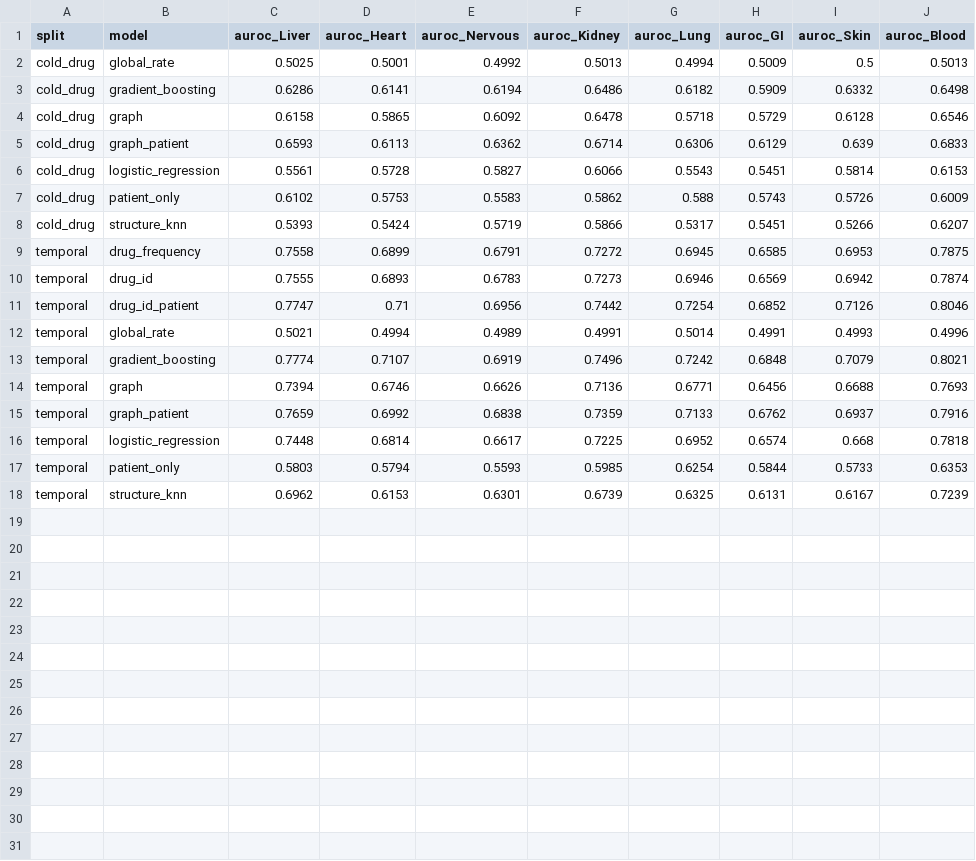
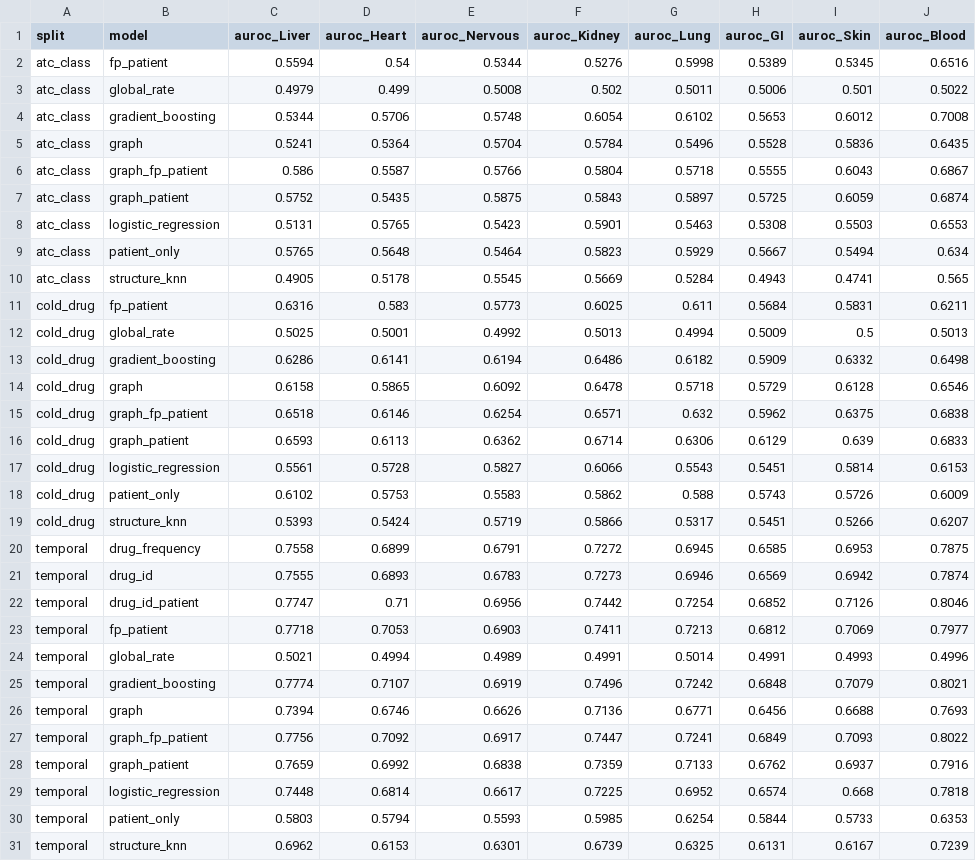
Before and after one commit to PatthamonCharaschimpleekul/DigitalTwin, a CSV file: results/per_organ.csv, drawn as a sheet.

```diff
--- a/results/per_organ.csv
+++ b/results/per_organ.csv
@@ -1,2 +1,12 @@
 split,model,auroc_Liver,auroc_Heart,auroc_Nervous,auroc_Kidney,auroc_Lung,auroc_GI,auroc_Skin,auroc_Blood
+atc_class,fp_patient,0.5594,0.54,0.5344,0.5276,0.5998,0.5389,0.5345,0.6516
+atc_class,global_rate,0.4979,0.499,0.5008,0.502,0.5011,0.5006,0.501,0.5022
+atc_class,gradient_boosting,0.5344,0.5706,0.5748,0.6054,0.6102,0.5653,0.6012,0.7008
+atc_class,graph,0.5241,0.5364,0.5704,0.5784,0.5496,0.5528,0.5836,0.6435
+atc_class,graph_fp_patient,0.586,0.5587,0.5766,0.5804,0.5718,0.5555,0.6043,0.6867
+atc_class,graph_patient,0.5752,0.5435,0.5875,0.5843,0.5897,0.5725,0.6059,0.6874
+atc_class,logistic_regression,0.5131,0.5765,0.5423,0.5901,0.5463,0.5308,0.5503,0.6553
+atc_class,patient_only,0.5765,0.5648,0.5464,0.5823,0.5929,0.5667,0.5494,0.634
+atc_class,structure_knn,0.4905,0.5178,0.5545,0.5669,0.5284,0.4943,0.4741,0.565
+cold_drug,fp_patient,0.6316,0.583,0.5773,0.6025,0.611,0.5684,0.5831,0.6211
 cold_drug,global_rate,0.5025,0.5001,0.4992,0.5013,0.4994,0.5009,0.5,0.5013
@@ -4,2 +14,3 @@ cold_drug,gradient_boosting,0.6286,0.6141,0.6194,0.6486,0.6182,0.5909,0.6332,0.6
 cold_drug,graph,0.6158,0.5865,0.6092,0.6478,0.5718,0.5729,0.6128,0.6546
+cold_drug,graph_fp_patient,0.6518,0.6146,0.6254,0.6571,0.632,0.5962,0.6375,0.6838
 cold_drug,graph_patient,0.6593,0.6113,0.6362,0.6714,0.6306,0.6129,0.639,0.6833
@@ -11,2 +22,3 @@ temporal,drug_id,0.7555,0.6893,0.6783,0.7273,0.6946,0.6569,0.6942,0.7874
 temporal,drug_id_patient,0.7747,0.71,0.6956,0.7442,0.7254,0.6852,0.7126,0.8046
+temporal,fp_patient,0.7718,0.7053,0.6903,0.7411,0.7213,0.6812,0.7069,0.7977
 temporal,global_rate,0.5021,0.4994,0.4989,0.4991,0.5014,0.4991,0.4993,0.4996
@@ -14,2 +26,3 @@ temporal,gradient_boosting,0.7774,0.7107,0.6919,0.7496,0.7242,0.6848,0.7079,0.80
 temporal,graph,0.7394,0.6746,0.6626,0.7136,0.6771,0.6456,0.6688,0.7693
+temporal,graph_fp_patient,0.7756,0.7092,0.6917,0.7447,0.7241,0.6849,0.7093,0.8022
 temporal,graph_patient,0.7659,0.6992,0.6838,0.7359,0.7133,0.6762,0.6937,0.7916
```
Also changed, not shown: results/paired.csv, results/summary.csv, 24 other files.
